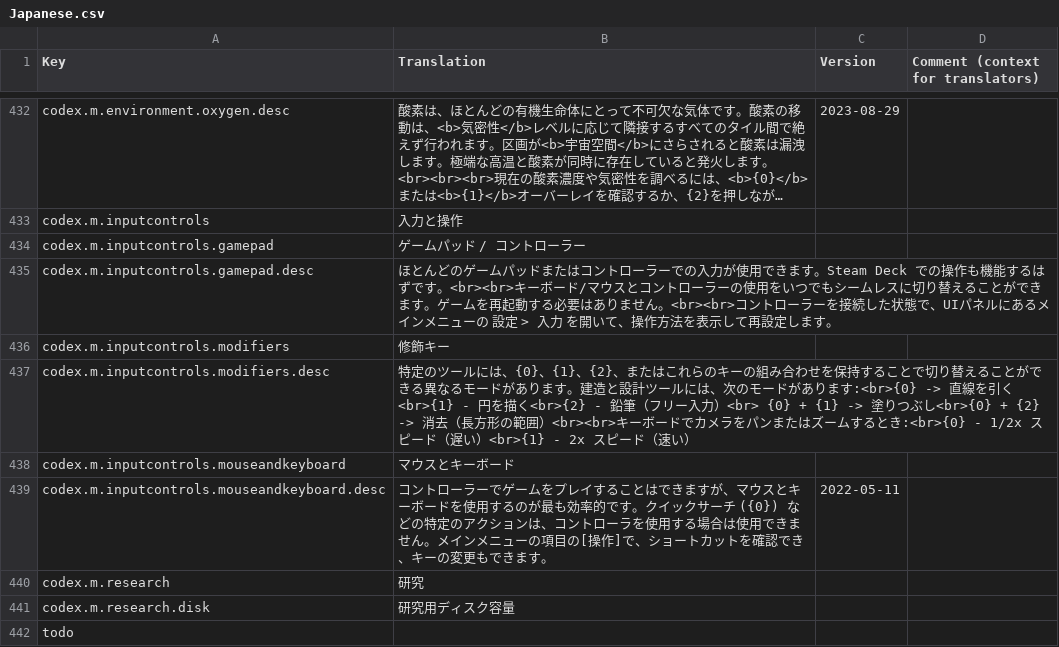
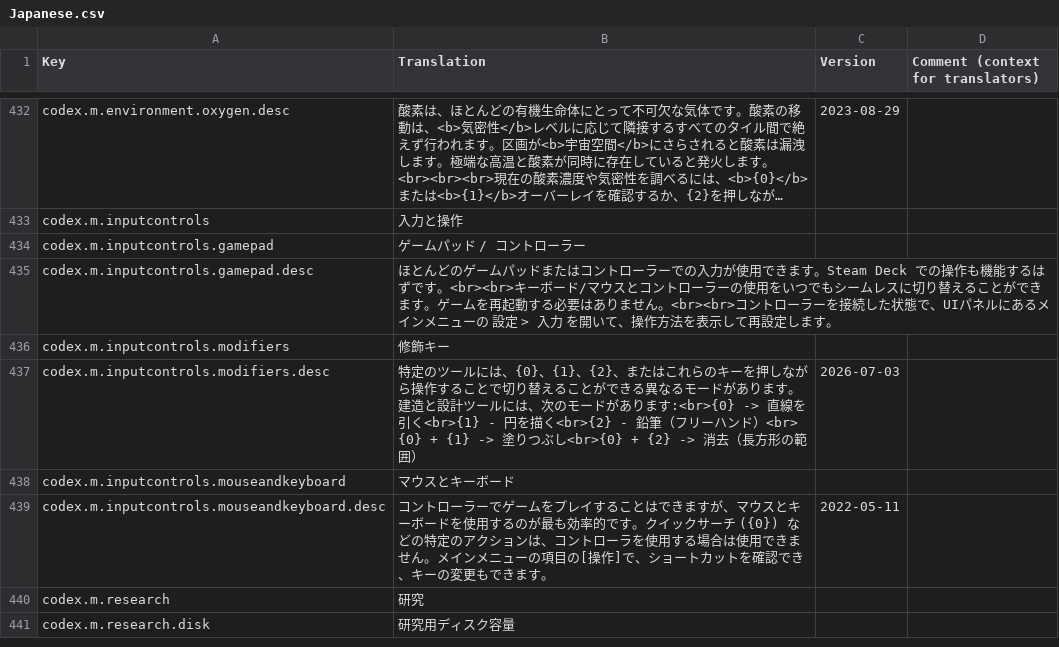
Before and after one commit to s-yurama/stardeus-translations, a CSV file: Translations/Japanese.csv, drawn as a sheet; only a part is shown, gaps mark what is left out; long unchanged cells end in …; the diff covers the shown part only.

```diff
--- a/Translations/Japanese.csv
+++ b/Translations/Japanese.csv
@@ -439,3 +439,3 @@ codex.m.inputcontrols.gamepad.desc,"ほとんどのゲームパッドまたは
 codex.m.inputcontrols.modifiers,修飾キー,,
-codex.m.inputcontrols.modifiers.desc,"特定のツールには、{0}、{1}、{2}、またはこれらのキーの組み合わせを保持することで切り替えることができる異なるモードがあります。建造と設計ツールには、次のモードがあります:<br>{0} -> 直線を引く<br>{1} - 円を描く<br>{2} - 鉛筆（フリー入力）<br> {0} + {1} -> 塗りつぶし<br>{0} + {2} -> 消去（長方形の範囲）<br><br>キーボードでカメラをパンまたはズームするとき:<br>{0} - 1/2x スピード（遅い）<br>{1} - 2x スピード（速い）",,
+codex.m.inputcontrols.modifiers.desc,"特定のツールには、{0}、{1}、{2}、またはこれらのキーを押しながら操作することで切り替えることができる異なるモードがあります。建造と設計ツールには、次のモードがあります:<br>{0} -> 直線を引く<br>{1} - 円を描く<br>{2} - 鉛筆（フリーハンド）<br> {0} + {1} -> 塗りつぶし<br>{0} + {2} -> 消去（長方形の範囲）",2026-07-03,
 codex.m.inputcontrols.mouseandkeyboard,マウスとキーボード,,
@@ -444,2 +444 @@ codex.m.research,研究,,
 codex.m.research.disk,研究用ディスク容量,,
-todo
```
Also changed, not shown: 3 added rows, 2 removed rows and 81 edited cells elsewhere in this file.
